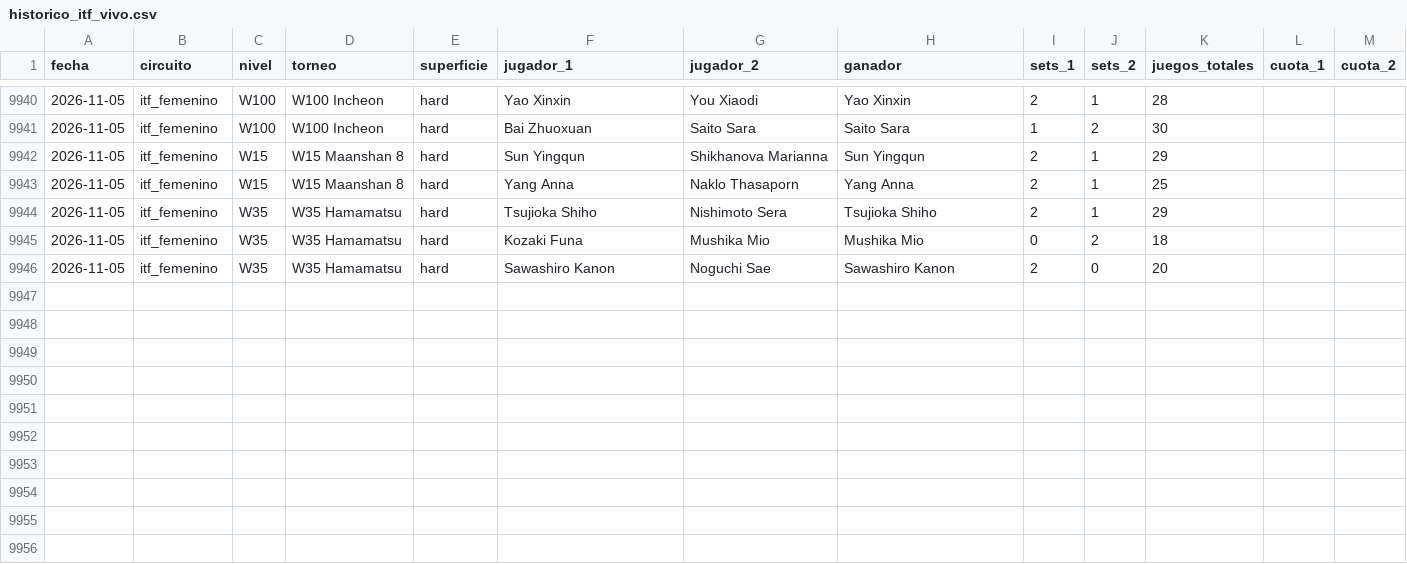
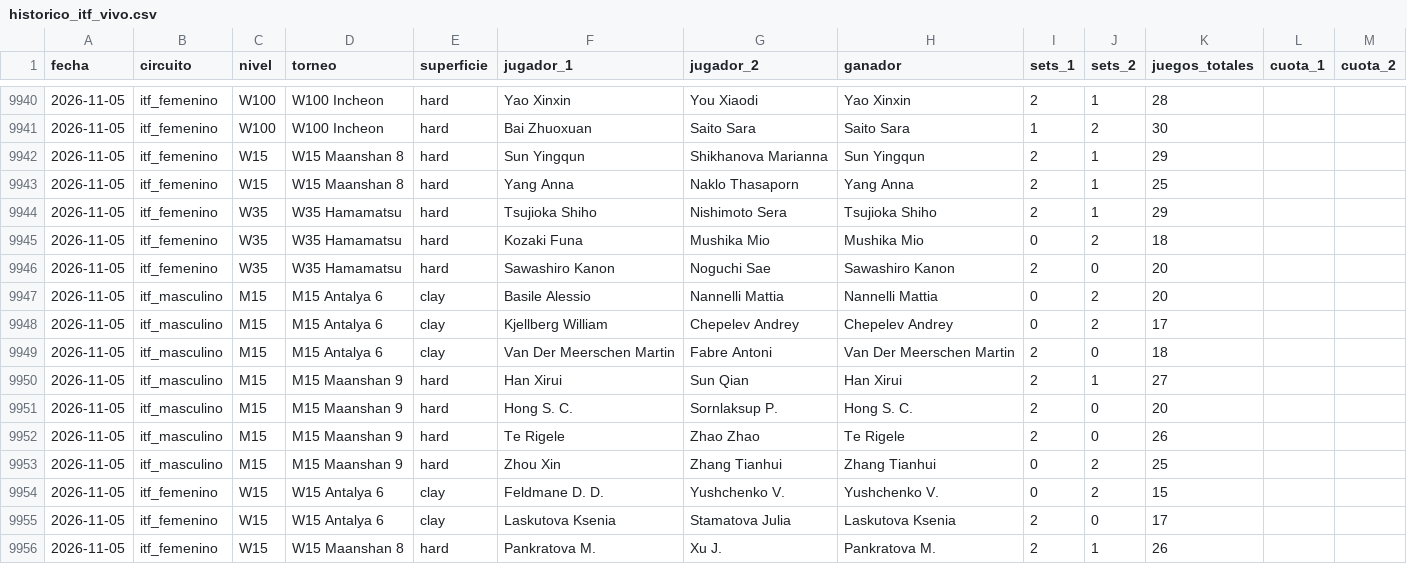
Before and after one commit to HectorMontiel/sharpicks, a CSV file: historico_itf_vivo.csv, drawn as a sheet; only a part is shown, gaps mark what is left out; the diff names each change by its address in the sheet, - before the commit and + after, or states it on an @@ line.

```diff
--- a/historico_itf_vivo.csv
+++ b/historico_itf_vivo.csv
+row 9947: 2026-11-05 | itf_masculino | M15 | M15 Antalya 6 | clay | Basile Alessio | Nannelli Mattia | Nannelli Mattia | 0 | 2 | 20
+row 9948: 2026-11-05 | itf_masculino | M15 | M15 Antalya 6 | clay | Kjellberg William | Chepelev Andrey | Chepelev Andrey | 0 | 2 | 17
+row 9949: 2026-11-05 | itf_masculino | M15 | M15 Antalya 6 | clay | Van Der Meerschen Martin | Fabre Antoni | Van Der Meerschen Martin | 2 | 0 | 18
+row 9950: 2026-11-05 | itf_masculino | M15 | M15 Maanshan 9 | hard | Han Xirui | Sun Qian | Han Xirui | 2 | 1 | 27
+row 9951: 2026-11-05 | itf_masculino | M15 | M15 Maanshan 9 | hard | Hong S. C. | Sornlaksup P. | Hong S. C. | 2 | 0 | 20
+row 9952: 2026-11-05 | itf_masculino | M15 | M15 Maanshan 9 | hard | Te Rigele | Zhao Zhao | Te Rigele | 2 | 0 | 26
+row 9953: 2026-11-05 | itf_masculino | M15 | M15 Maanshan 9 | hard | Zhou Xin | Zhang Tianhui | Zhang Tianhui | 0 | 2 | 25
+row 9954: 2026-11-05 | itf_femenino | W15 | W15 Antalya 6 | clay | Feldmane D. D. | Yushchenko V. | Yushchenko V. | 0 | 2 | 15
+row 9955: 2026-11-05 | itf_femenino | W15 | W15 Antalya 6 | clay | Laskutova Ksenia | Stamatova Julia | Laskutova Ksenia | 2 | 0 | 17
+row 9956: 2026-11-05 | itf_femenino | W15 | W15 Maanshan 8 | hard | Pankratova M. | Xu J. | Pankratova M. | 2 | 1 | 26
```
Also changed, not shown: analisis_seguimiento.csv, arriesgadas_seguimiento.csv, 21 other files.
